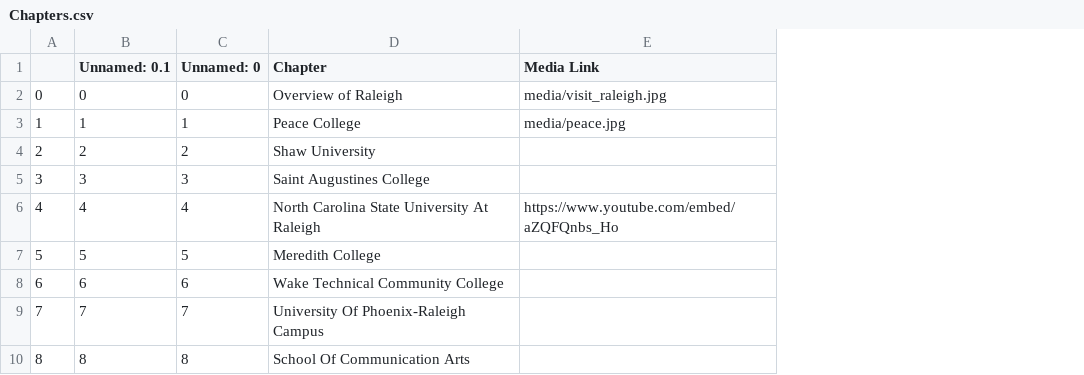
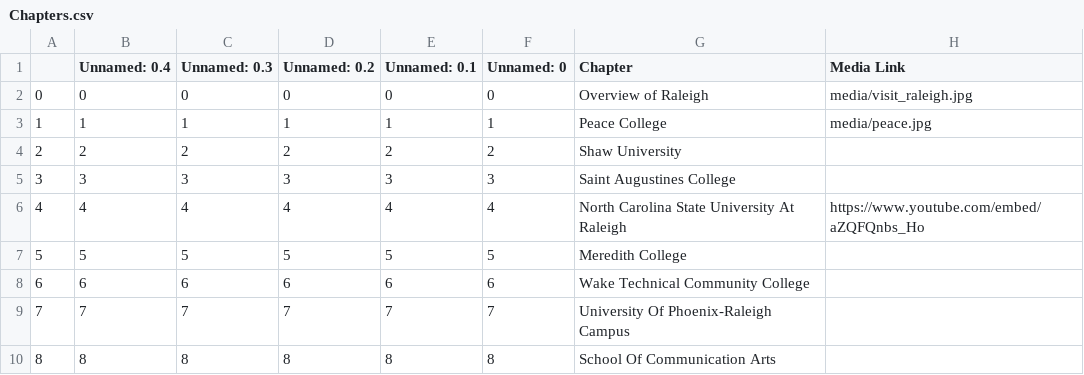
Before and after one commit to nthayes11/nthayes_storymap_repo, a CSV file: csv/Chapters.csv, drawn as a sheet; only a part is shown; the diff names each change by its address in the sheet, - before the commit and + after, or states it on an @@ line.

Commit message:
added nc state media link .ipynb

```diff
--- a/csv/Chapters.csv
+++ b/csv/Chapters.csv
+column B (Unnamed: 0.4), rows 2-10: 0 | 1 | 2 | 3 | 4 | 5 | 6 | 7 | 8
+column C (Unnamed: 0.3), rows 2-10: 0 | 1 | 2 | 3 | 4 | 5 | 6 | 7 | 8
+column D (Unnamed: 0.2), rows 2-10: 0 | 1 | 2 | 3 | 4 | 5 | 6 | 7 | 8
```
